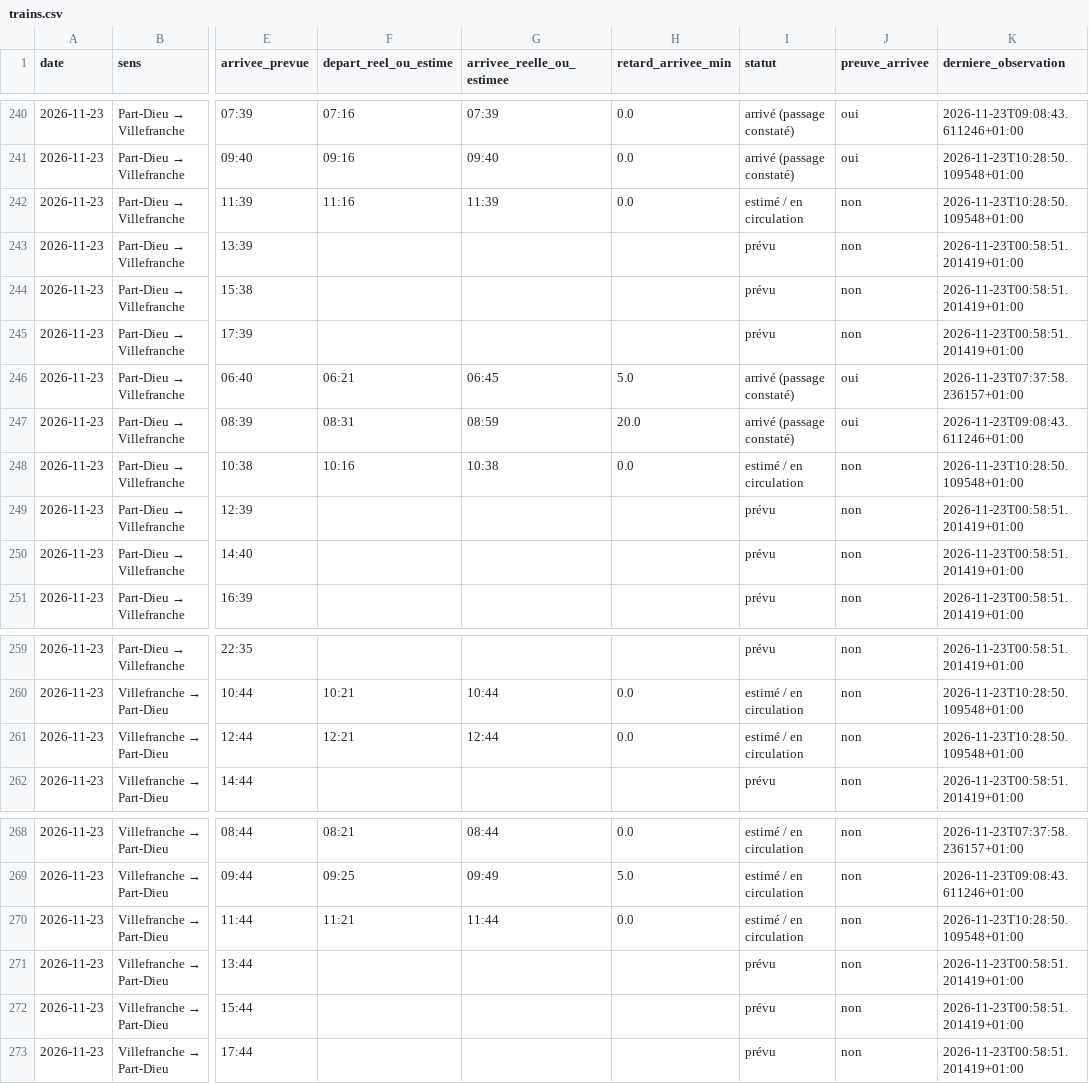
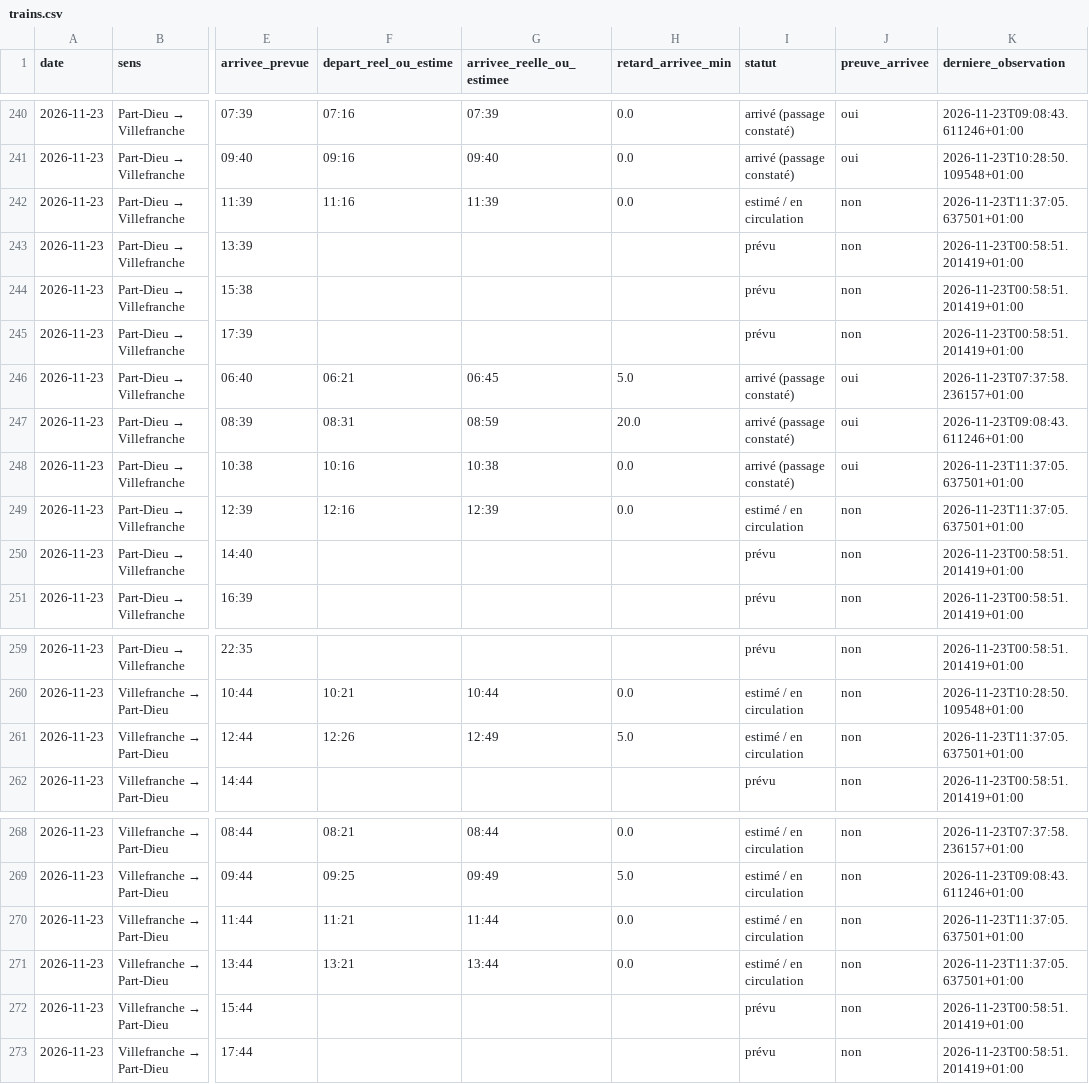
Before and after one commit to alexandretardy3-star/suivi-ter-villefranche-lyon, a CSV file: data/trains.csv, drawn as a sheet; only a part is shown, gaps mark what is left out; the diff names each change by its address in the sheet, - before the commit and + after, or states it on an @@ line.

```diff
--- a/data/trains.csv
+++ b/data/trains.csv
-K242 (derniere_observation): 2026-11-23T10:28:50.109548+01:00
+K242 (derniere_observation): 2026-11-23T11:37:05.637501+01:00
-I248 (statut): estimé / en circulation
+I248 (statut): arrivé (passage constaté)
-J248 (preuve_arrivee): non
+J248 (preuve_arrivee): oui
-K248 (derniere_observation): 2026-11-23T10:28:50.109548+01:00
+K248 (derniere_observation): 2026-11-23T11:37:05.637501+01:00
-F249 (depart_reel_ou_estime): (empty)
+F249 (depart_reel_ou_estime): 12:16
-G249 (arrivee_reelle_ou_estimee): (empty)
+G249 (arrivee_reelle_ou_estimee): 12:39
-H249 (retard_arrivee_min): (empty)
+H249 (retard_arrivee_min): 0.0
-I249 (statut): prévu
+I249 (statut): estimé / en circulation
-K249 (derniere_observation): 2026-11-23T00:58:51.201419+01:00
+K249 (derniere_observation): 2026-11-23T11:37:05.637501+01:00
-F261 (depart_reel_ou_estime): 12:21
+F261 (depart_reel_ou_estime): 12:26
-G261 (arrivee_reelle_ou_estimee): 12:44
+G261 (arrivee_reelle_ou_estimee): 12:49
-H261 (retard_arrivee_min): 0.0
+H261 (retard_arrivee_min): 5.0
-K261 (derniere_observation): 2026-11-23T10:28:50.109548+01:00
+K261 (derniere_observation): 2026-11-23T11:37:05.637501+01:00
-K270 (derniere_observation): 2026-11-23T10:28:50.109548+01:00
+K270 (derniere_observation): 2026-11-23T11:37:05.637501+01:00
-F271 (depart_reel_ou_estime): (empty)
+F271 (depart_reel_ou_estime): 13:21
-G271 (arrivee_reelle_ou_estimee): (empty)
+G271 (arrivee_reelle_ou_estimee): 13:44
-H271 (retard_arrivee_min): (empty)
+H271 (retard_arrivee_min): 0.0
-I271 (statut): prévu
+I271 (statut): estimé / en circulation
-K271 (derniere_observation): 2026-11-23T00:58:51.201419+01:00
+K271 (derniere_observation): 2026-11-23T11:37:05.637501+01:00
```
Also changed, not shown: data/bilan_quotidien.csv.
